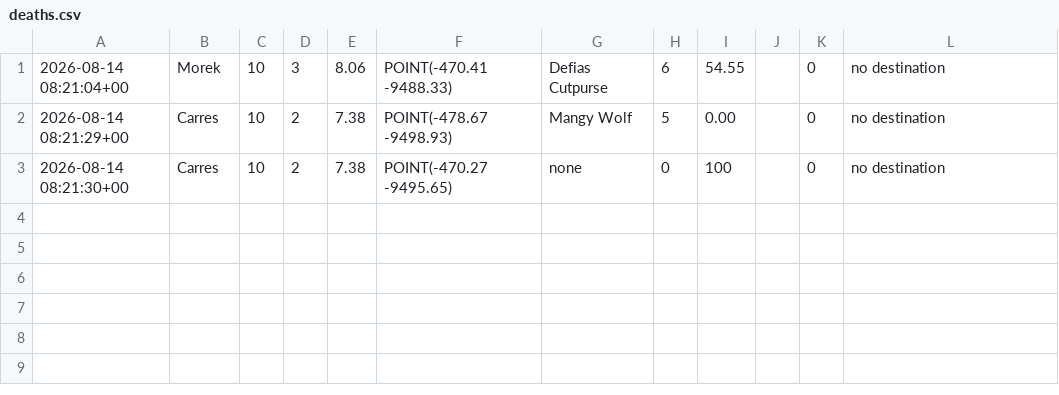
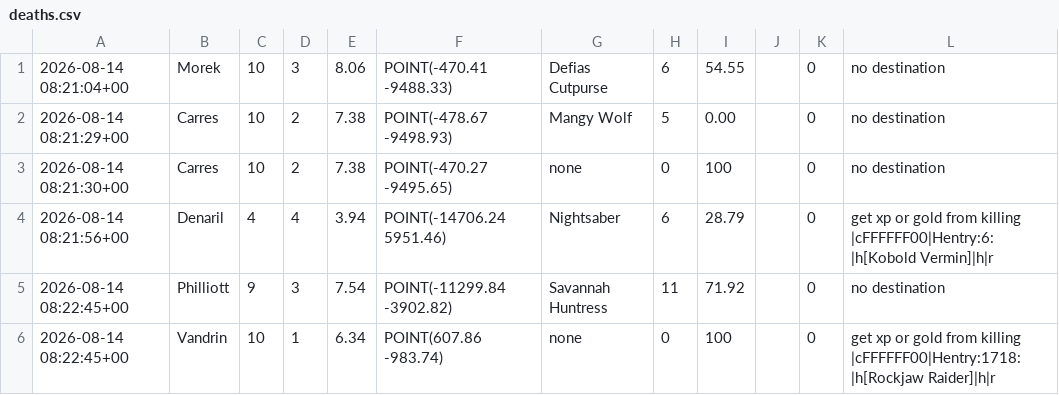
Before and after one commit to Shyalya/tortoise-wow, a CSV file: logs/deaths.csv, drawn as a sheet.

```diff
--- a/logs/deaths.csv
+++ b/logs/deaths.csv
@@ -3 +3,4 @@
 2026-08-14 08:21:30+00,Carres,10,2,7.38,"POINT(-470.27 -9495.65)","none",0,100,"",0,"no destination"
+2026-08-14 08:21:56+00,Denaril,4,4,3.94,"POINT(-14706.24 5951.46)","Nightsaber",6,28.79,"",0,"get xp or gold from killing |cFFFFFF00|Hentry:6:|h[Kobold Vermin]|h|r"
+2026-08-14 08:22:45+00,Philliott,9,3,7.54,"POINT(-11299.84 -3902.82)","Savannah Huntress",11,71.92,"",0,"no destination"
+2026-08-14 08:22:45+00,Vandrin,10,1,6.34,"POINT(607.86 -983.74)","none",0,100,"",0,"get xp or gold from killing |cFFFFFF00|Hentry:1718:|h[Rockjaw Raider]|h|r"
```
Also changed, not shown: 1 other file.
